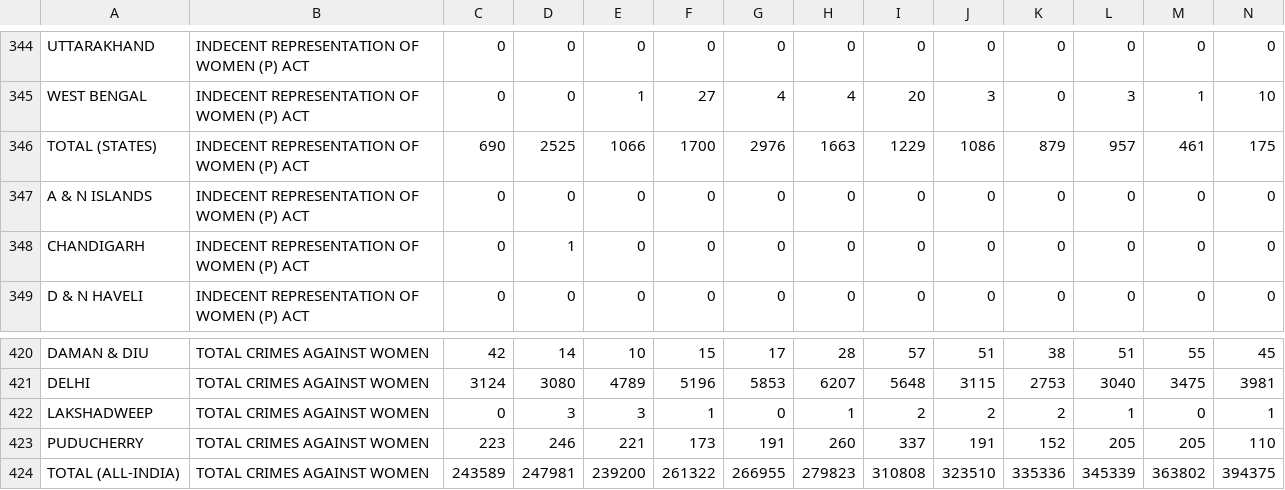
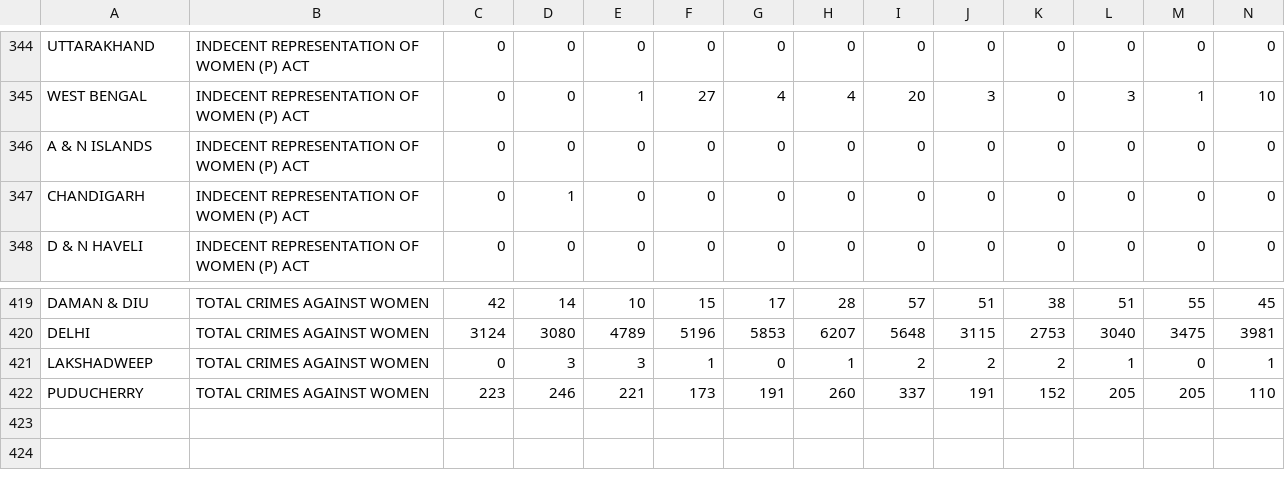
Before and after one commit to shipra901/data_science_dataset, a CSV file: rape.csv, drawn as a sheet; only a part is shown, gaps mark what is left out; the diff names each change by its address in the sheet, - before the commit and + after, or states it on an @@ line.

Commit message:
Add files via upload

```diff
--- a/rape.csv
+++ b/rape.csv
-row 346: TOTAL (STATES) | INDECENT REPRESENTATION OF WOMEN (P) ACT | 690 | 2525 | 1066 | 1700 | 2976 | 1663 | 1229 | 1086 | 879 | 957 | 461 | 175
-row 424: TOTAL (ALL-INDIA) | TOTAL CRIMES AGAINST WOMEN | 243589 | 247981 | 239200 | 261322 | 266955 | 279823 | 310808 | 323510 | 335336 | 345339 | 363802 | 394375
```
